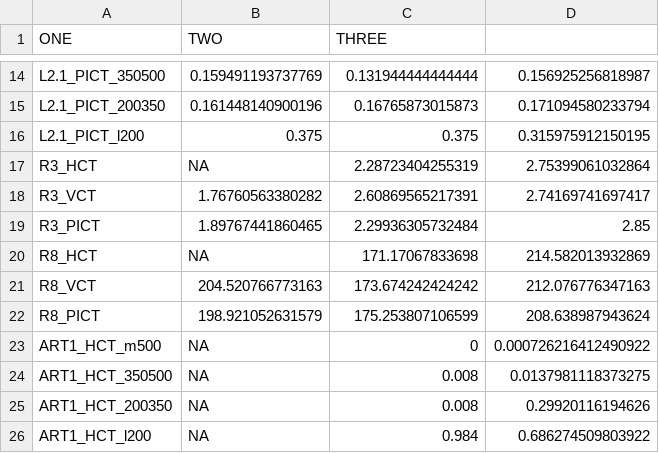
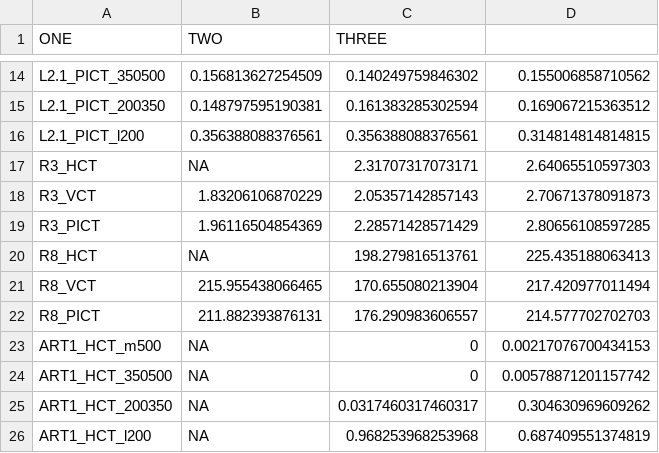
Before and after one commit to jackolney/CareCascade, a CSV file: calibrationResults.csv, drawn as a sheet; only a part is shown, gaps mark what is left out; the diff covers the shown part only.

```diff
--- a/calibrationResults.csv
+++ b/calibrationResults.csv
@@ -14,13 +14,13 @@
-"L2.1_PICT_350500",0.159491193737769,0.131944444444444,0.156925256818987
-"L2.1_PICT_200350",0.161448140900196,0.16765873015873,0.171094580233794
-"L2.1_PICT_l200",0.375,0.375,0.315975912150195
-"R3_HCT",NA,2.28723404255319,2.75399061032864
-"R3_VCT",1.76760563380282,2.60869565217391,2.74169741697417
-"R3_PICT",1.89767441860465,2.29936305732484,2.85
-"R8_HCT",NA,171.17067833698,214.582013932869
-"R8_VCT",204.520766773163,173.674242424242,212.076776347163
-"R8_PICT",198.921052631579,175.253807106599,208.638987943624
-"ART1_HCT_m500",NA,0,0.000726216412490922
-"ART1_HCT_350500",NA,0.008,0.0137981118373275
-"ART1_HCT_200350",NA,0.008,0.29920116194626
-"ART1_HCT_l200",NA,0.984,0.686274509803922
+"L2.1_PICT_350500",0.156813627254509,0.140249759846302,0.155006858710562
+"L2.1_PICT_200350",0.148797595190381,0.161383285302594,0.169067215363512
+"L2.1_PICT_l200",0.356388088376561,0.356388088376561,0.314814814814815
+"R3_HCT",NA,2.31707317073171,2.64065510597303
+"R3_VCT",1.83206106870229,2.05357142857143,2.70671378091873
+"R3_PICT",1.96116504854369,2.28571428571429,2.80656108597285
+"R8_HCT",NA,198.279816513761,225.435188063413
+"R8_VCT",215.955438066465,170.655080213904,217.420977011494
+"R8_PICT",211.882393876131,176.290983606557,214.577702702703
+"ART1_HCT_m500",NA,0,0.00217076700434153
+"ART1_HCT_350500",NA,0,0.00578871201157742
+"ART1_HCT_200350",NA,0.0317460317460317,0.304630969609262
+"ART1_HCT_l200",NA,0.968253968253968,0.687409551374819
```
Also changed, not shown: 130 edited cells elsewhere in this file, 3 other files.
